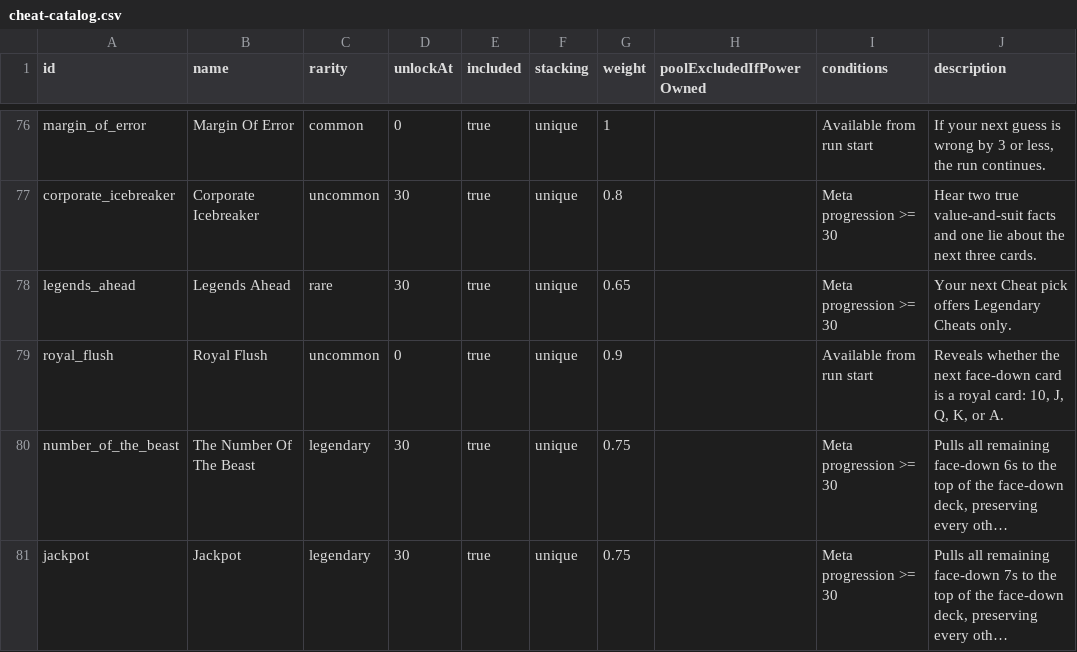
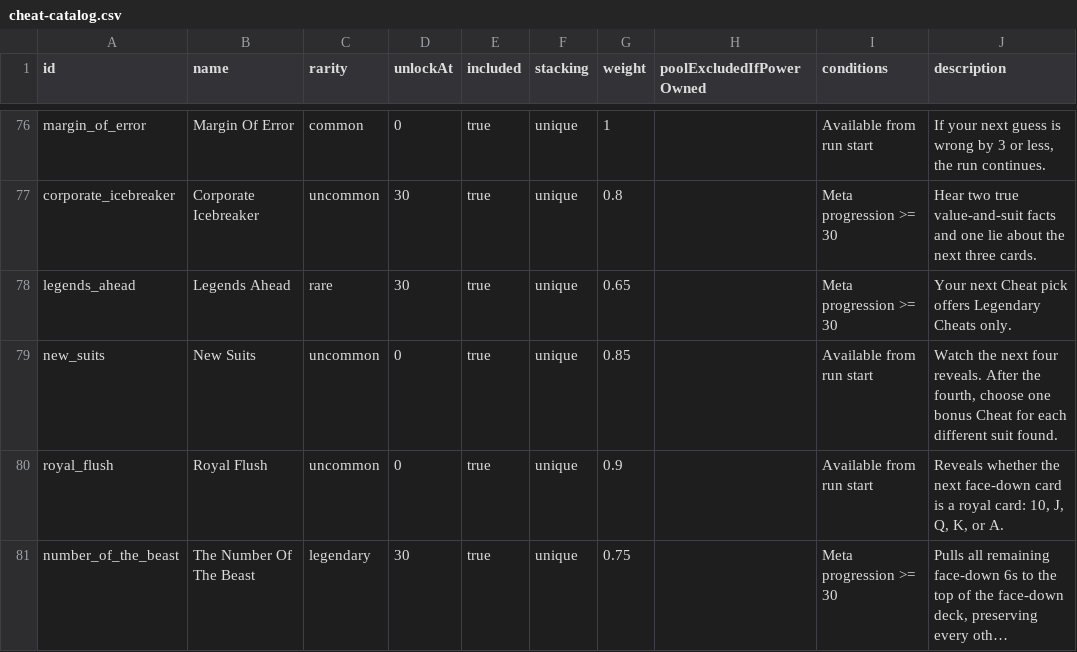
Before and after one commit to byronic-games/52, a CSV file: cheat-catalog.csv, drawn as a sheet; only a part is shown, gaps mark what is left out; the shorter side is filled out with more unchanged rows; long unchanged cells end in …; the diff names each change by its address in the sheet, - before the commit and + after, or states it on an @@ line.

```diff
--- a/cheat-catalog.csv
+++ b/cheat-catalog.csv
+row 79: new_suits | New Suits | uncommon | 0 | true | unique | 0.85 |  | Available from run start | Watch the next four reveals. After the fourth, choose one bonus Cheat for each different suit found.
```
Also changed, not shown: 6 other files.
